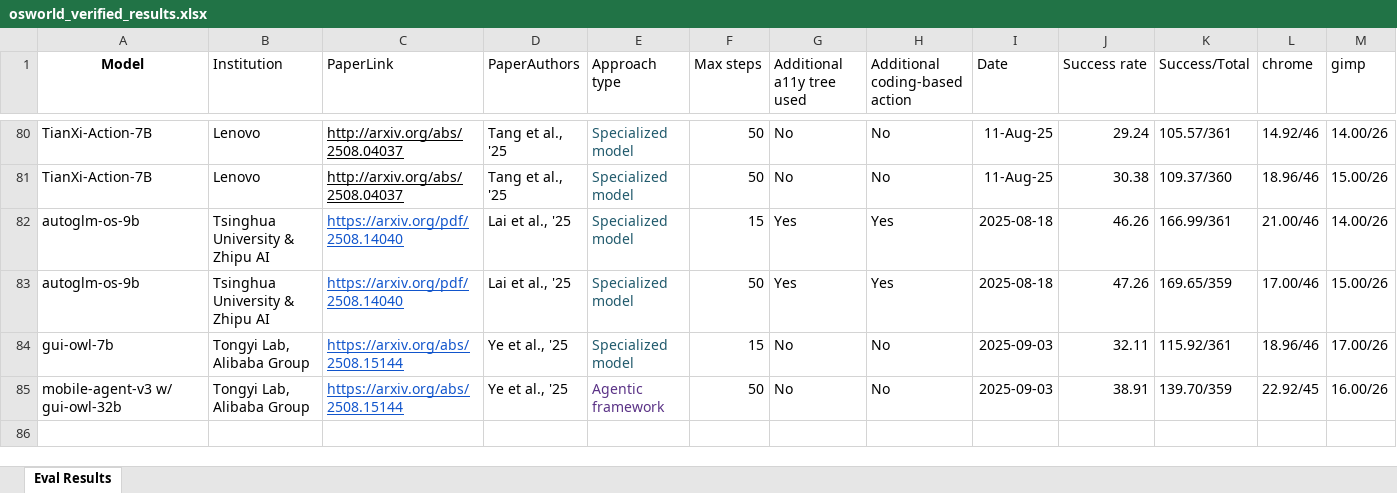
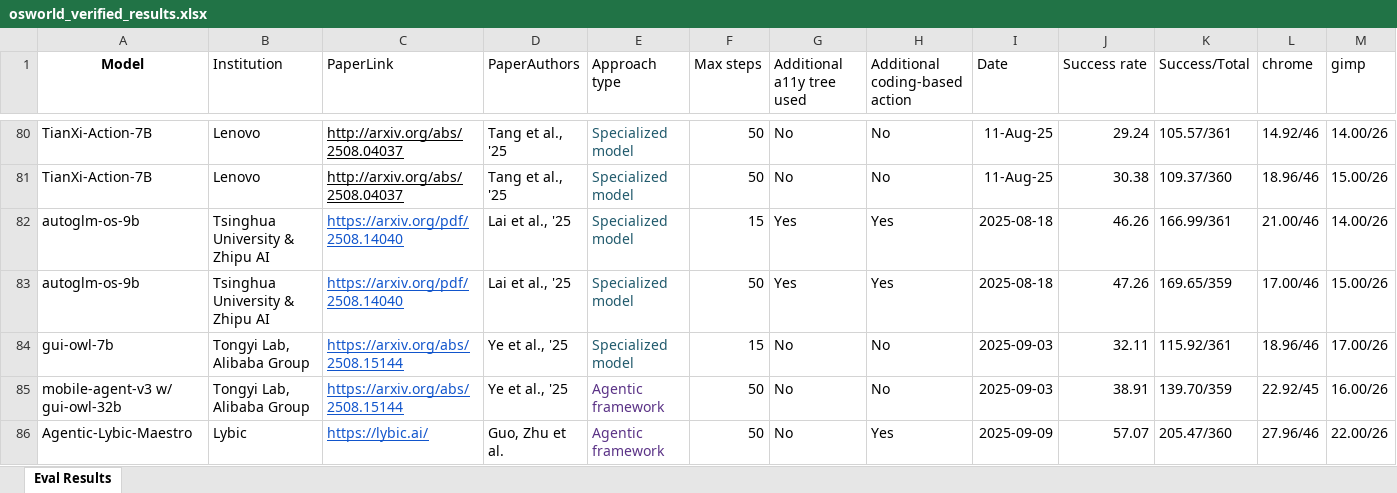
Before and after one commit to OS-World/OS-World.github.io, an Excel workbook: static/data/osworld_verified_results.xlsx, sheet Eval Results, drawn as a sheet; only a part is shown, gaps mark what is left out; values as stored, in another font and other column widths than the file's, no borders; rows hold the shown columns only; the diff names each change by its address in the sheet, - before the commit and + after, or states it on an @@ line.

Commit message:
Update osworld_verified_results.xlsx with the latest verified data to ensure continued accuracy in analysis and reporting.

```diff
--- a/static/data/osworld_verified_results.xlsx (sheet Eval Results)
+++ b/static/data/osworld_verified_results.xlsx (sheet Eval Results)
+row 86: Agentic-Lybic-Maestro | Lybic | https://lybic.ai/ | Guo, Zhu et al. | Agentic framework | 50 | No | Yes | 2025-09-09 | 57.07 | 205.47/360 | 27.96/46 | 22.00/26
```
